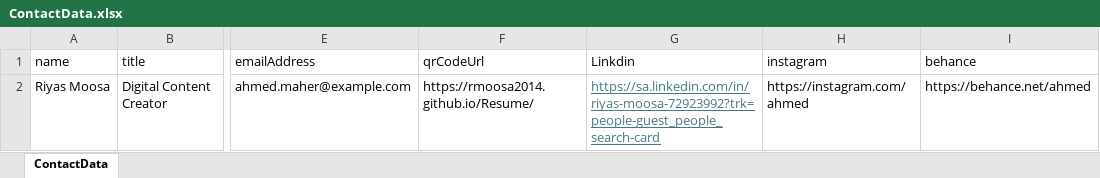
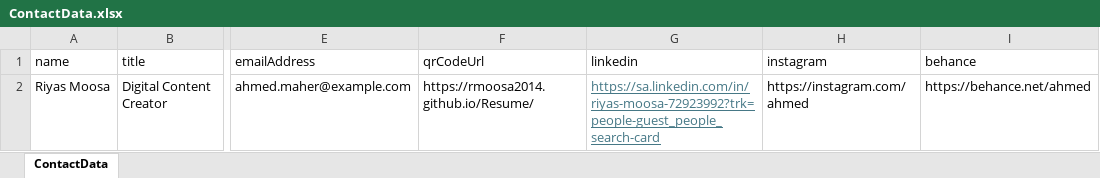
Before and after one commit to Rmoosa2014/Resume, an Excel workbook: ContactData.xlsx, sheet ContactData, drawn as a sheet; only a part is shown, gaps mark what is left out; values as stored, in another font and other column widths than the file's, no borders; the diff names each change by its address in the sheet, - before the commit and + after, or states it on an @@ line.

Commit message:
Add files via upload

```diff
--- a/ContactData.xlsx (sheet ContactData)
+++ b/ContactData.xlsx (sheet ContactData)
-G1: Linkdin
+G1: linkedin
```
